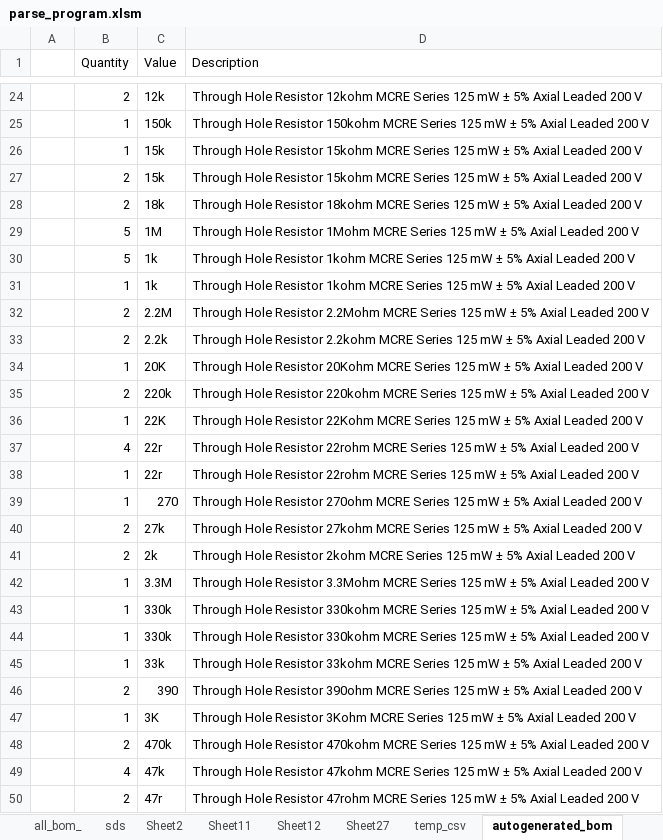
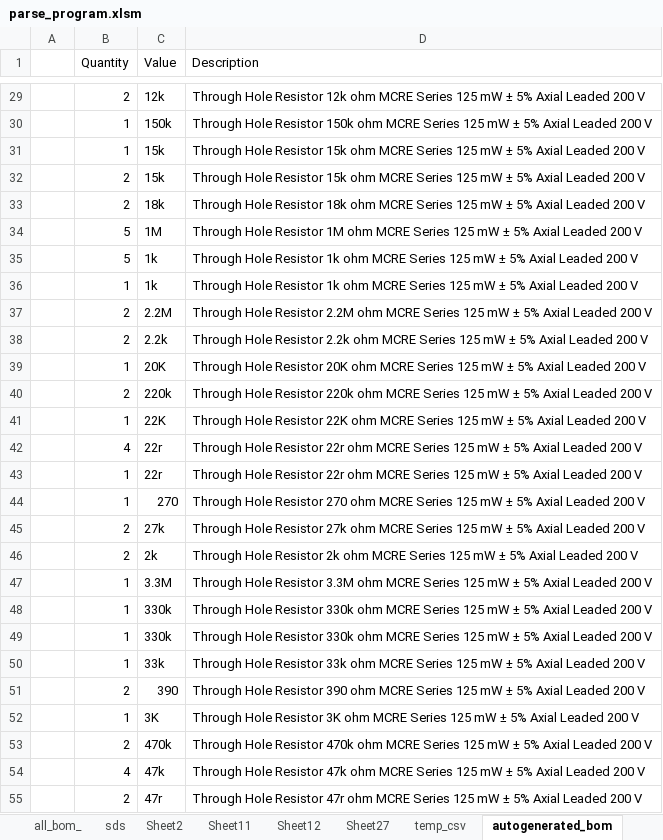
Before and after one commit to carebare47/KiBoM, an Excel workbook: parse_program.xlsm, sheet autogenerated_bom, drawn as a sheet; only a part is shown, gaps mark what is left out; values as stored, in another font and other column widths than the file's, no borders; addresses are those after the commit; the diff covers the shown part only; the diff names each change by its address in the sheet, - before the commit and + after, or states it on an @@ line.

```diff
--- a/parse_program.xlsm (sheet autogenerated_bom)
+++ b/parse_program.xlsm (sheet autogenerated_bom)
-D29 (Description): …Hole Resistor 12kohm MCRE Series…
+D29 (Description): …Hole Resistor 12k ohm MCRE Series…
-D30 (Description): …Hole Resistor 150kohm MCRE Series…
+D30 (Description): …Hole Resistor 150k ohm MCRE Series…
-D31:D32 (Description): …Hole Resistor 15kohm MCRE Series…
+D31:D32 (Description): …Hole Resistor 15k ohm MCRE Series…
-D33 (Description): …Hole Resistor 18kohm MCRE Series…
+D33 (Description): …Hole Resistor 18k ohm MCRE Series…
-D34 (Description): …Hole Resistor 1Mohm MCRE Series…
+D34 (Description): …Hole Resistor 1M ohm MCRE Series…
-D35:D36 (Description): …Hole Resistor 1kohm MCRE Series…
+D35:D36 (Description): …Hole Resistor 1k ohm MCRE Series…
-D37 (Description): …Hole Resistor 2.2Mohm MCRE Series…
+D37 (Description): …Hole Resistor 2.2M ohm MCRE Series…
-D38 (Description): …Hole Resistor 2.2kohm MCRE Series…
+D38 (Description): …Hole Resistor 2.2k ohm MCRE Series…
-D39 (Description): …Hole Resistor 20Kohm MCRE Series…
+D39 (Description): …Hole Resistor 20K ohm MCRE Series…
-D40 (Description): …Hole Resistor 220kohm MCRE Series…
+D40 (Description): …Hole Resistor 220k ohm MCRE Series…
-D41 (Description): …Hole Resistor 22Kohm MCRE Series…
+D41 (Description): …Hole Resistor 22K ohm MCRE Series…
-D42:D43 (Description): …Hole Resistor 22rohm MCRE Series…
+D42:D43 (Description): …Hole Resistor 22r ohm MCRE Series…
-D44 (Description): …Hole Resistor 270ohm MCRE Series…
+D44 (Description): …Hole Resistor 270 ohm MCRE Series…
-D45 (Description): …Hole Resistor 27kohm MCRE Series…
+D45 (Description): …Hole Resistor 27k ohm MCRE Series…
-D46 (Description): …Hole Resistor 2kohm MCRE Series…
+D46 (Description): …Hole Resistor 2k ohm MCRE Series…
-D47 (Description): …Hole Resistor 3.3Mohm MCRE Series…
+D47 (Description): …Hole Resistor 3.3M ohm MCRE Series…
-D48:D49 (Description): …Hole Resistor 330kohm MCRE Series…
+D48:D49 (Description): …Hole Resistor 330k ohm MCRE Series…
-D50 (Description): …Hole Resistor 33kohm MCRE Series…
+D50 (Description): …Hole Resistor 33k ohm MCRE Series…
-D51 (Description): …Hole Resistor 390ohm MCRE Series…
+D51 (Description): …Hole Resistor 390 ohm MCRE Series…
-D52 (Description): …Hole Resistor 3Kohm MCRE Series…
+D52 (Description): …Hole Resistor 3K ohm MCRE Series…
-D53 (Description): …Hole Resistor 470kohm MCRE Series…
+D53 (Description): …Hole Resistor 470k ohm MCRE Series…
-D54 (Description): …Hole Resistor 47kohm MCRE Series…
+D54 (Description): …Hole Resistor 47k ohm MCRE Series…
-D55 (Description): …Hole Resistor 47rohm MCRE Series…
+D55 (Description): …Hole Resistor 47r ohm MCRE Series…
```
Also changed, not shown: 8 added rows and 23 edited cells elsewhere in this sheet, sheet all_bom_, charts or pictures.
